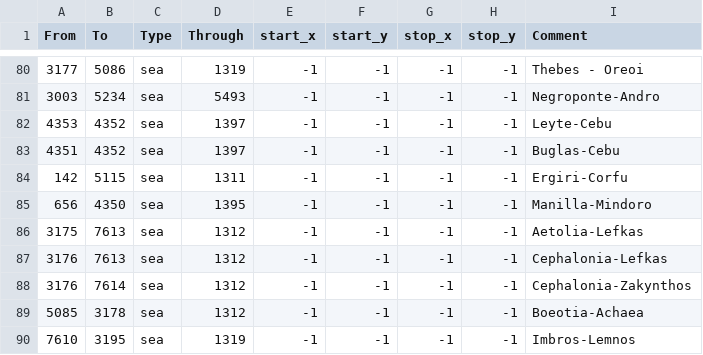
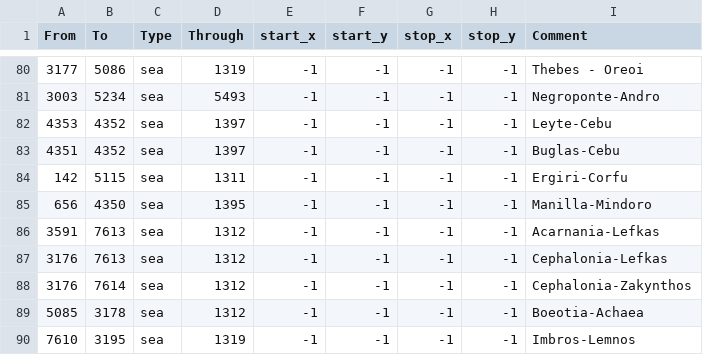
Before and after one commit to AlejandroGiner/Lux-in-Tenebris, a CSV file: map/adjacencies.csv, drawn as a sheet; only a part is shown, gaps mark what is left out.

```diff
--- a/map/adjacencies.csv
+++ b/map/adjacencies.csv
@@ -85,3 +85,3 @@ From;To;Type;Through;start_x;start_y;stop_x;stop_y;Comment
 656;4350;sea;1395;-1;-1;-1;-1;Manilla-Mindoro
-3175;7613;sea;1312;-1;-1;-1;-1;Aetolia-Lefkas
+3591;7613;sea;1312;-1;-1;-1;-1;Acarnania-Lefkas
 3176;7613;sea;1312;-1;-1;-1;-1;Cephalonia-Lefkas
```
Also changed, not shown: map/definition.csv, 26 other files.
